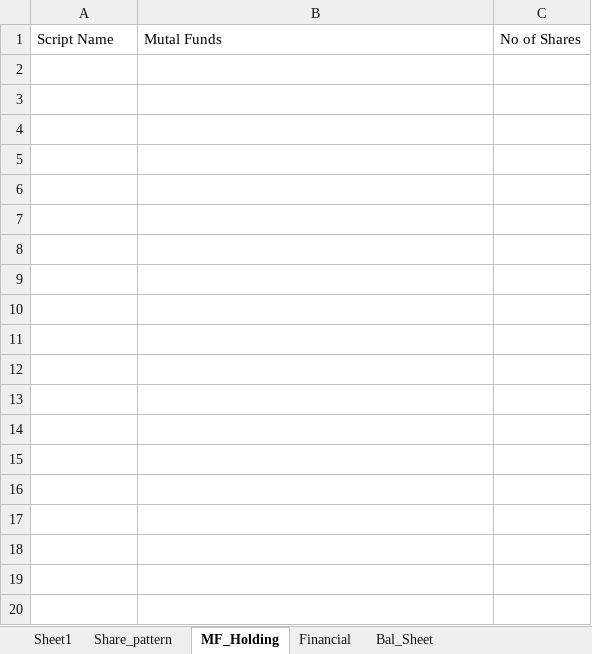
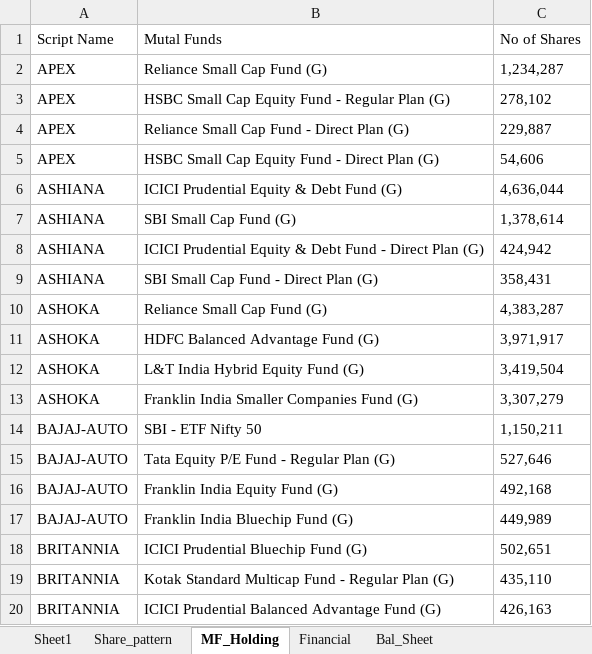
Before and after one commit to vishalvkhoday/Selenium_NSE_Algo, an Excel workbook: Additonal_Utility/NSE_Script_codes.xlsx, sheet MF_Holding, drawn as a sheet; only a part is shown; values as stored, in another font and other column widths than the file's, no borders; the diff covers the shown part only; the diff names each change by its address in the sheet, - before the commit and + after, or states it on an @@ line.

```diff
--- a/Additonal_Utility/NSE_Script_codes.xlsx (sheet MF_Holding)
+++ b/Additonal_Utility/NSE_Script_codes.xlsx (sheet MF_Holding)
+row 2: APEX | Reliance Small Cap Fund (G) | 1,234,287
+row 3: APEX | HSBC Small Cap Equity Fund - Regular Plan (G) | 278,102
+row 4: APEX | Reliance Small Cap Fund - Direct Plan (G) | 229,887
+row 5: APEX | HSBC Small Cap Equity Fund - Direct Plan (G) | 54,606
+row 6: ASHIANA | ICICI Prudential Equity & Debt Fund (G) | 4,636,044
+row 7: ASHIANA | SBI Small Cap Fund (G) | 1,378,614
+row 8: ASHIANA | ICICI Prudential Equity & Debt Fund - Direct Plan (G) | 424,942
+row 9: ASHIANA | SBI Small Cap Fund - Direct Plan (G) | 358,431
+row 10: ASHOKA | Reliance Small Cap Fund (G) | 4,383,287
+row 11: ASHOKA | HDFC Balanced Advantage Fund (G) | 3,971,917
+row 12: ASHOKA | L&T India Hybrid Equity Fund (G) | 3,419,504
+row 13: ASHOKA | Franklin India Smaller Companies Fund (G) | 3,307,279
+row 14: BAJAJ-AUTO | SBI - ETF Nifty 50 | 1,150,211
+row 15: BAJAJ-AUTO | Tata Equity P/E Fund - Regular Plan (G) | 527,646
+row 16: BAJAJ-AUTO | Franklin India Equity Fund (G) | 492,168
+row 17: BAJAJ-AUTO | Franklin India Bluechip Fund (G) | 449,989
+row 18: BRITANNIA | ICICI Prudential Bluechip Fund (G) | 502,651
+row 19: BRITANNIA | Kotak Standard Multicap Fund - Regular Plan (G) | 435,110
+row 20: BRITANNIA | ICICI Prudential Balanced Advantage Fund (G) | 426,163
```
Also changed, not shown: 244 added rows elsewhere in this sheet, sheet Financial, sheet Bal_Sheet, sheet Share_pattern, sheet Sheet1.
